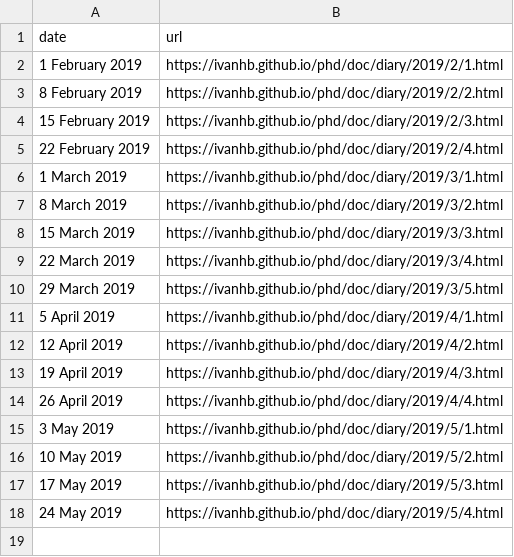
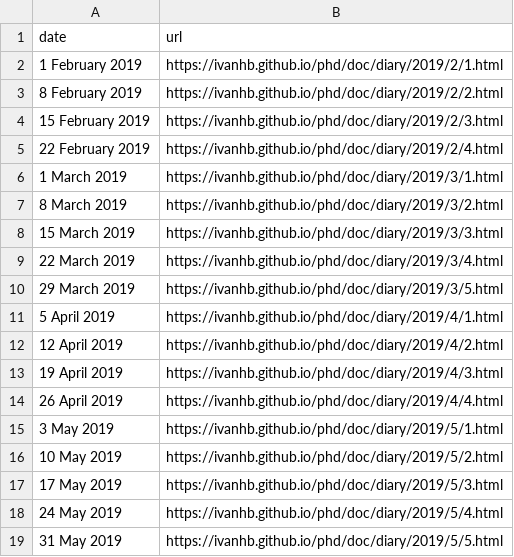
Before and after one commit to ivanhb/phd, a CSV file: doc/diary.csv, drawn as a sheet.

Commit message:
new diary

```diff
--- a/doc/diary.csv
+++ b/doc/diary.csv
@@ -18 +18,2 @@ date,url
 24 May 2019,https://ivanhb.github.io/phd/doc/diary/2019/5/4.html
+31 May 2019,https://ivanhb.github.io/phd/doc/diary/2019/5/5.html
```
Also changed, not shown: 6 other files.
